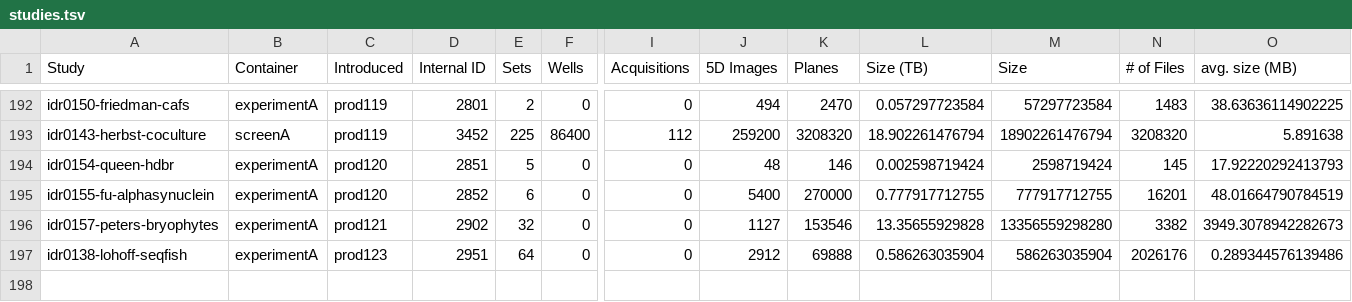
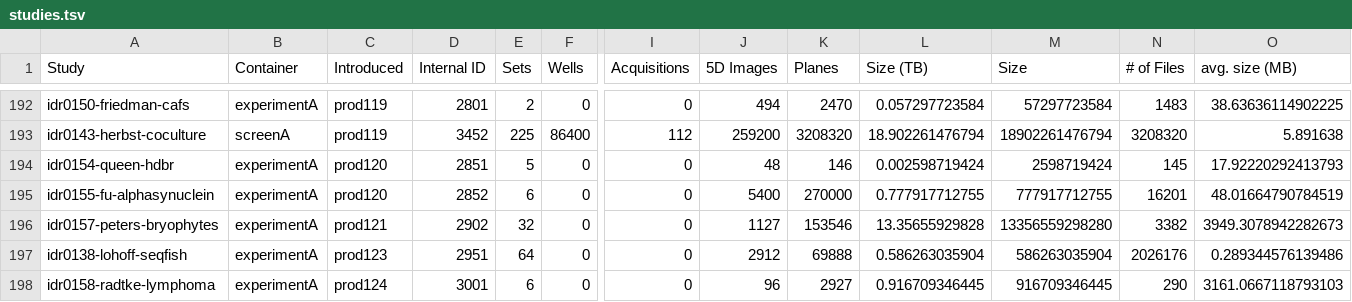
Before and after one commit to IDR/idr.openmicroscopy.org, a TSV file: _data/studies.tsv, drawn as a sheet; only a part is shown, gaps mark what is left out; rows hold the shown columns only; the diff names each change by its address in the sheet, - before the commit and + after, or states it on an @@ line.

Commit message:
Add stats for prod124 release

```diff
--- a/_data/studies.tsv
+++ b/_data/studies.tsv
+row 198: idr0158-radtke-lymphoma | experimentA | prod124 | 3001 | 6 | 0 | 0 | 96 | 2927 | 0.916709346445 | 916709346445 | 290 | 3161.0667118793103
```
Also changed, not shown: _data/releases.tsv.
